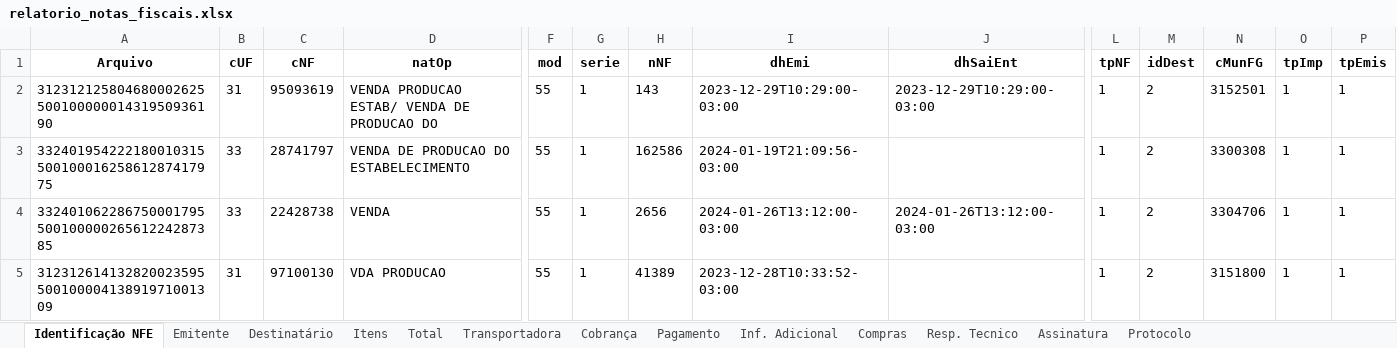
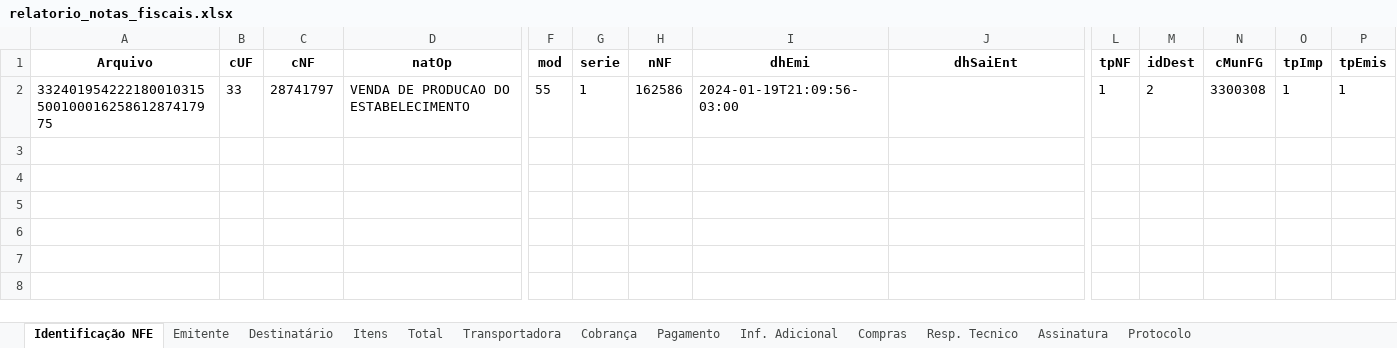
Before and after one commit to IgorSanthos/xmlreader, an Excel workbook: DataFrame_xml/relatorio_notas_fiscais.xlsx, sheet Identificação NFE, drawn as a sheet; only a part is shown, gaps mark what is left out; values as stored, in another font and other column widths than the file's, no borders; rows hold the shown columns only; the diff names each change by its address in the sheet, - before the commit and + after, or states it on an @@ line.

```diff
--- a/DataFrame_xml/relatorio_notas_fiscais.xlsx (sheet Identificação NFE)
+++ b/DataFrame_xml/relatorio_notas_fiscais.xlsx (sheet Identificação NFE)
-row 2: 31231212580468000262550010000001431950936190 | 31 | 95093619 | VENDA PRODUCAO ESTAB/ VENDA DE PRODUCAO DO | 55 | 1 | 143 | 2023-12-29T10:29:00-03:00 | 2023-12-29T10:29:00-03:00 | 1 | 2 | 3152501 | 1 | 1
-row 4: 33240106228675000179550010000026561224287385 | 33 | 22428738 | VENDA | 55 | 1 | 2656 | 2024-01-26T13:12:00-03:00 | 2024-01-26T13:12:00-03:00 | 1 | 2 | 3304706 | 1 | 1
-row 5: 31231261413282002359550010000413891971001309 | 31 | 97100130 | VDA PRODUCAO | 55 | 1 | 41389 | 2023-12-28T10:33:52-03:00 |  | 1 | 2 | 3151800 | 1 | 1
```
Also changed, not shown: sheet Itens, sheet Total, sheet Emitente, sheet Destinatário, sheet Transportadora, sheet Protocolo, 6 more sheets, 8 other files.
